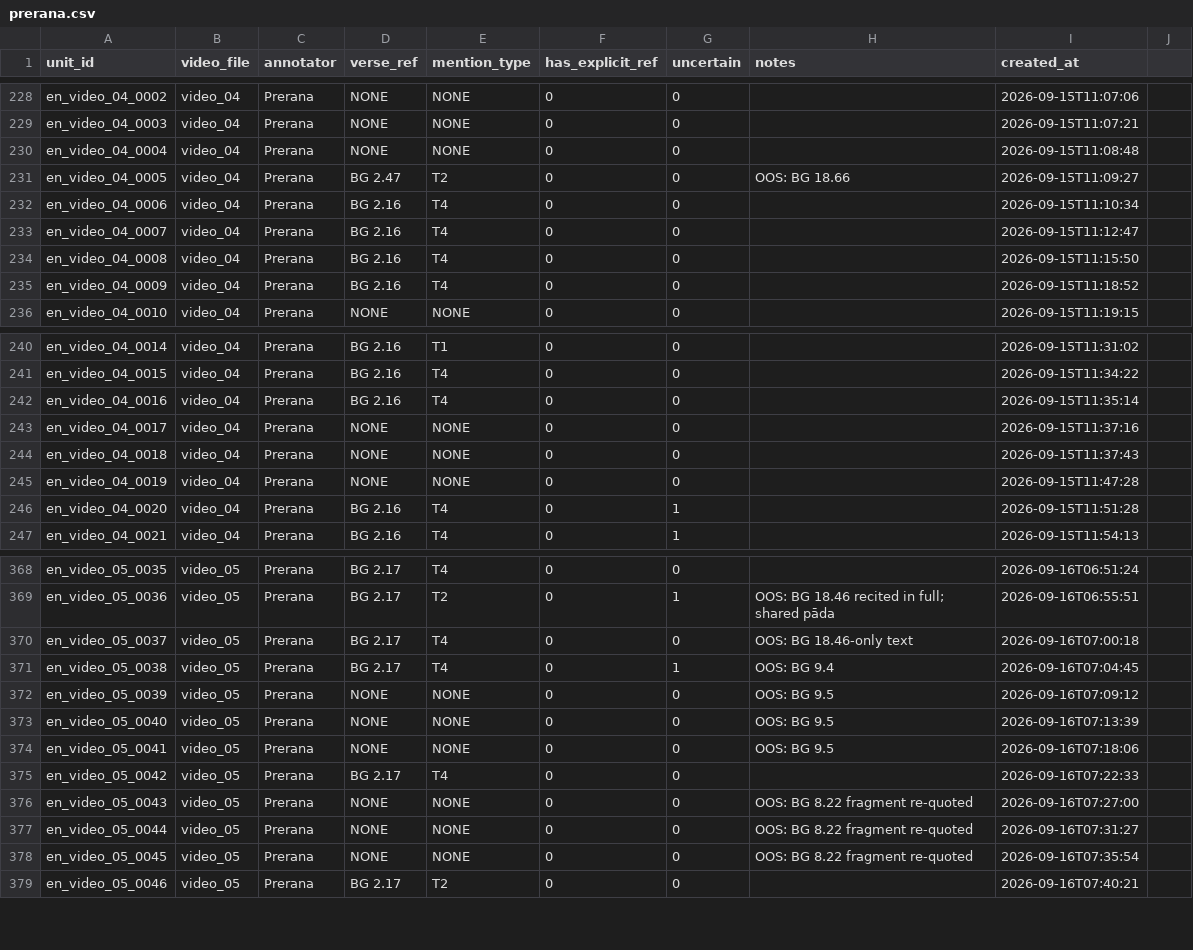
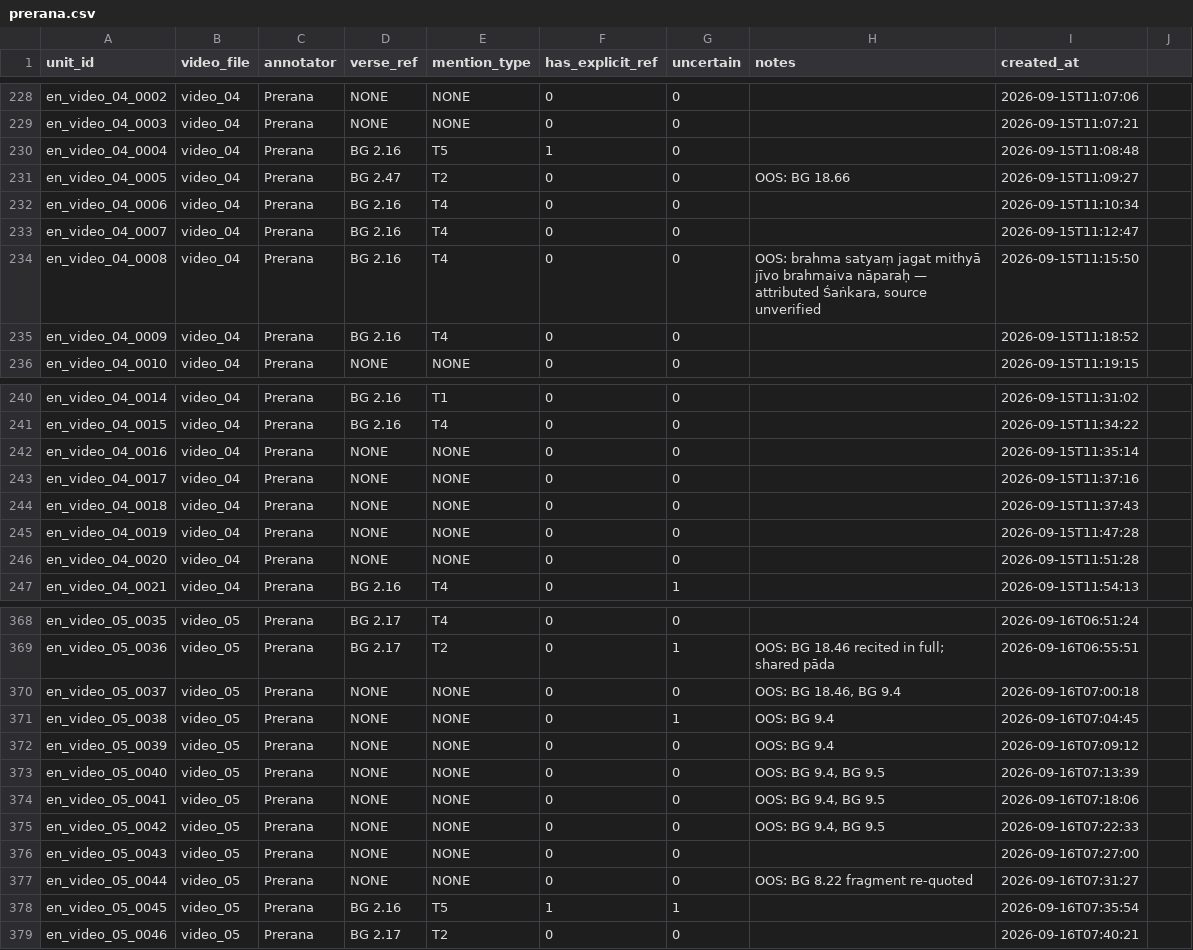
Before and after one commit to Maitreyi-V/RAG-pipeline, a CSV file: RAG-pipeline-llama/data/annotations/prerana.csv, drawn as a sheet; only a part is shown, gaps mark what is left out; the diff covers the shown part only.

Commit message:
fix  annotations

```diff
--- a/RAG-pipeline-llama/data/annotations/prerana.csv
+++ b/RAG-pipeline-llama/data/annotations/prerana.csv
@@ -229,3 +229,3 @@ en_video_04_0002,video_04,Prerana,NONE,NONE,0,0,,2026-09-15T11:07:06
 en_video_04_0003,video_04,Prerana,NONE,NONE,0,0,,2026-09-15T11:07:21
-en_video_04_0004,video_04,Prerana,NONE,NONE,0,0,,2026-09-15T11:08:48
+en_video_04_0004,video_04,Prerana,BG 2.16,T5,1,0,,2026-09-15T11:08:48
 en_video_04_0005,video_04,Prerana,BG 2.47,T2,0,0,OOS: BG 18.66,2026-09-15T11:09:27
@@ -233,3 +233,3 @@ en_video_04_0006,video_04,Prerana,BG 2.16,T4,0,0,,2026-09-15T11:10:34
 en_video_04_0007,video_04,Prerana,BG 2.16,T4,0,0,,2026-09-15T11:12:47
-en_video_04_0008,video_04,Prerana,BG 2.16,T4,0,0,,2026-09-15T11:15:50
+en_video_04_0008,video_04,Prerana,BG 2.16,T4,0,0,"OOS: brahma satyaṃ jagat mithyā jīvo brahmaiva nāparaḥ — attributed Śaṅkara, source unverified",2026-09-15T11:15:50
 en_video_04_0009,video_04,Prerana,BG 2.16,T4,0,0,,2026-09-15T11:18:52
@@ -241,3 +241,3 @@ en_video_04_0014,video_04,Prerana,BG 2.16,T1,0,0,,2026-09-15T11:31:02
 en_video_04_0015,video_04,Prerana,BG 2.16,T4,0,0,,2026-09-15T11:34:22
-en_video_04_0016,video_04,Prerana,BG 2.16,T4,0,0,,2026-09-15T11:35:14
+en_video_04_0016,video_04,Prerana,NONE,NONE,0,0,,2026-09-15T11:35:14
 en_video_04_0017,video_04,Prerana,NONE,NONE,0,0,,2026-09-15T11:37:16
@@ -245,3 +245,3 @@ en_video_04_0018,video_04,Prerana,NONE,NONE,0,0,,2026-09-15T11:37:43
 en_video_04_0019,video_04,Prerana,NONE,NONE,0,0,,2026-09-15T11:47:28
-en_video_04_0020,video_04,Prerana,BG 2.16,T4,0,1,,2026-09-15T11:51:28
+en_video_04_0020,video_04,Prerana,NONE,NONE,0,0,,2026-09-15T11:51:28
 en_video_04_0021,video_04,Prerana,BG 2.16,T4,0,1,,2026-09-15T11:54:13
@@ -369,11 +369,11 @@ en_video_05_0035,video_05,Prerana,BG 2.17,T4,0,0,,2026-09-16T06:51:24
 en_video_05_0036,video_05,Prerana,BG 2.17,T2,0,1,"OOS: BG 18.46 recited in full; shared pāda",2026-09-16T06:55:51
-en_video_05_0037,video_05,Prerana,BG 2.17,T4,0,0,"OOS: BG 18.46-only text",2026-09-16T07:00:18
-en_video_05_0038,video_05,Prerana,BG 2.17,T4,0,1,"OOS: BG 9.4",2026-09-16T07:04:45
-en_video_05_0039,video_05,Prerana,NONE,NONE,0,0,"OOS: BG 9.5",2026-09-16T07:09:12
-en_video_05_0040,video_05,Prerana,NONE,NONE,0,0,"OOS: BG 9.5",2026-09-16T07:13:39
-en_video_05_0041,video_05,Prerana,NONE,NONE,0,0,"OOS: BG 9.5",2026-09-16T07:18:06
-en_video_05_0042,video_05,Prerana,BG 2.17,T4,0,0,,2026-09-16T07:22:33
-en_video_05_0043,video_05,Prerana,NONE,NONE,0,0,"OOS: BG 8.22 fragment re-quoted",2026-09-16T07:27:00
+en_video_05_0037,video_05,Prerana,NONE,NONE,0,0,"OOS: BG 18.46, BG 9.4",2026-09-16T07:00:18
+en_video_05_0038,video_05,Prerana,NONE,NONE,0,1,"OOS: BG 9.4",2026-09-16T07:04:45
+en_video_05_0039,video_05,Prerana,NONE,NONE,0,0,"OOS: BG 9.4",2026-09-16T07:09:12
+en_video_05_0040,video_05,Prerana,NONE,NONE,0,0,"OOS: BG 9.4, BG 9.5",2026-09-16T07:13:39
+en_video_05_0041,video_05,Prerana,NONE,NONE,0,0,"OOS: BG 9.4, BG 9.5",2026-09-16T07:18:06
+en_video_05_0042,video_05,Prerana,NONE,NONE,0,0,"OOS: BG 9.4, BG 9.5",2026-09-16T07:22:33
+en_video_05_0043,video_05,Prerana,NONE,NONE,0,0,,2026-09-16T07:27:00
 en_video_05_0044,video_05,Prerana,NONE,NONE,0,0,"OOS: BG 8.22 fragment re-quoted",2026-09-16T07:31:27
-en_video_05_0045,video_05,Prerana,NONE,NONE,0,0,"OOS: BG 8.22 fragment re-quoted",2026-09-16T07:35:54
+en_video_05_0045,video_05,Prerana,BG 2.16,T5,1,1,,2026-09-16T07:35:54
 en_video_05_0046,video_05,Prerana,BG 2.17,T2,0,0,,2026-09-16T07:40:21
```
Also changed, not shown: 15 edited cells elsewhere in this file.
